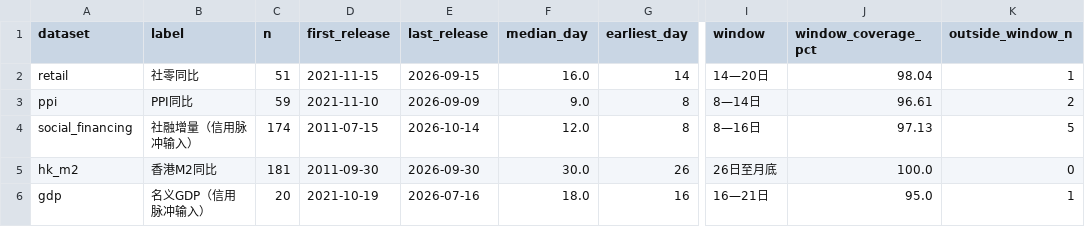
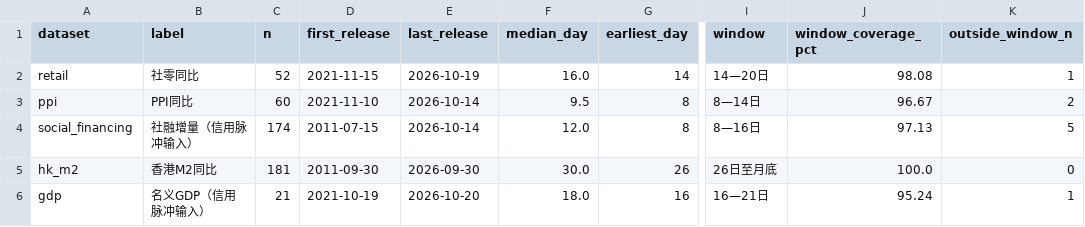
Before and after one commit to conan841120-cmyk/index-valuation-board, a CSV file: data/release_calendar/release_date_summary.csv, drawn as a sheet; only a part is shown, gaps mark what is left out; the diff names each change by its address in the sheet, - before the commit and + after, or states it on an @@ line.

```diff
--- a/data/release_calendar/release_date_summary.csv
+++ b/data/release_calendar/release_date_summary.csv
-C2 (n): 51
+C2 (n): 52
-E2 (last_release): 2026-09-15
+E2 (last_release): 2026-10-19
-J2 (window_coverage_pct): 98.04
+J2 (window_coverage_pct): 98.08
-C3 (n): 59
+C3 (n): 60
-E3 (last_release): 2026-09-09
+E3 (last_release): 2026-10-14
-F3 (median_day): 9.0
+F3 (median_day): 9.5
-J3 (window_coverage_pct): 96.61
+J3 (window_coverage_pct): 96.67
-C6 (n): 20
+C6 (n): 21
-E6 (last_release): 2026-07-16
+E6 (last_release): 2026-10-20
-J6 (window_coverage_pct): 95.0
+J6 (window_coverage_pct): 95.24
```
Also changed, not shown: data/release_calendar/verified_release_dates.csv, macro/hsi/data/processed/gdp.csv, 8 other files.
